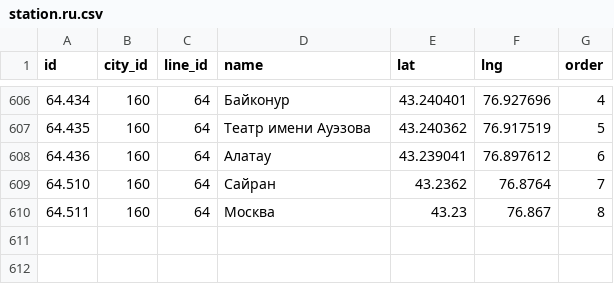
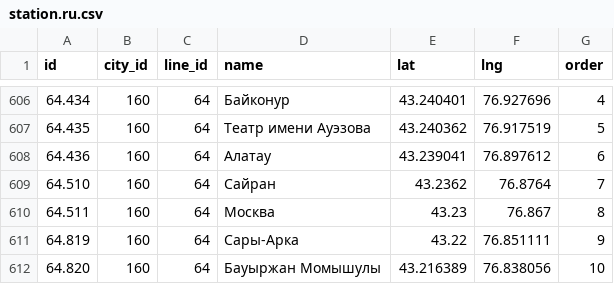
Before and after one commit to nalgeon/metro, a CSV file: data/station.ru.csv, drawn as a sheet; only a part is shown, gaps mark what is left out.

```diff
--- a/data/station.ru.csv
+++ b/data/station.ru.csv
@@ -610 +610,3 @@ id,city_id,line_id,name,lat,lng,order
 64.511,160,64,"Москва",43.23,76.867,8
+64.819,160,64,"Сары-Арка",43.22,76.851111,9
+64.820,160,64,"Бауыржан Момышулы",43.216389,76.838056,10
```
Also changed, not shown: data/metro.en.csv, data/metro.ru.csv, 5 other files.
